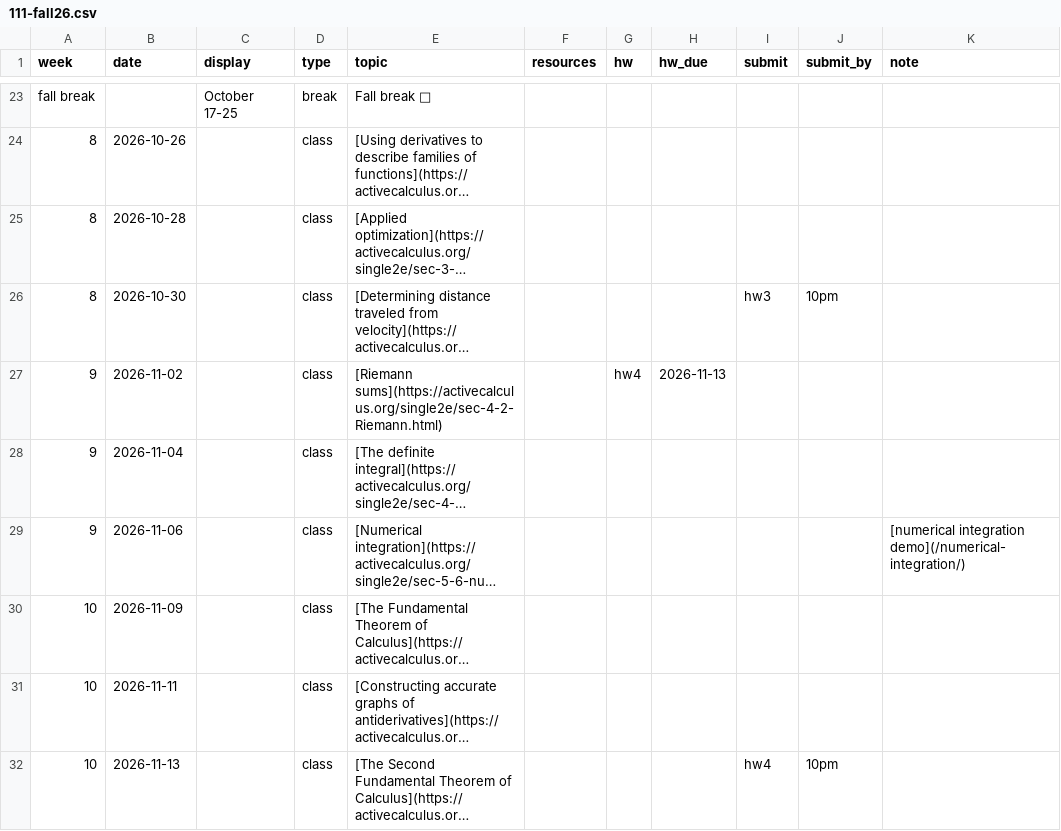
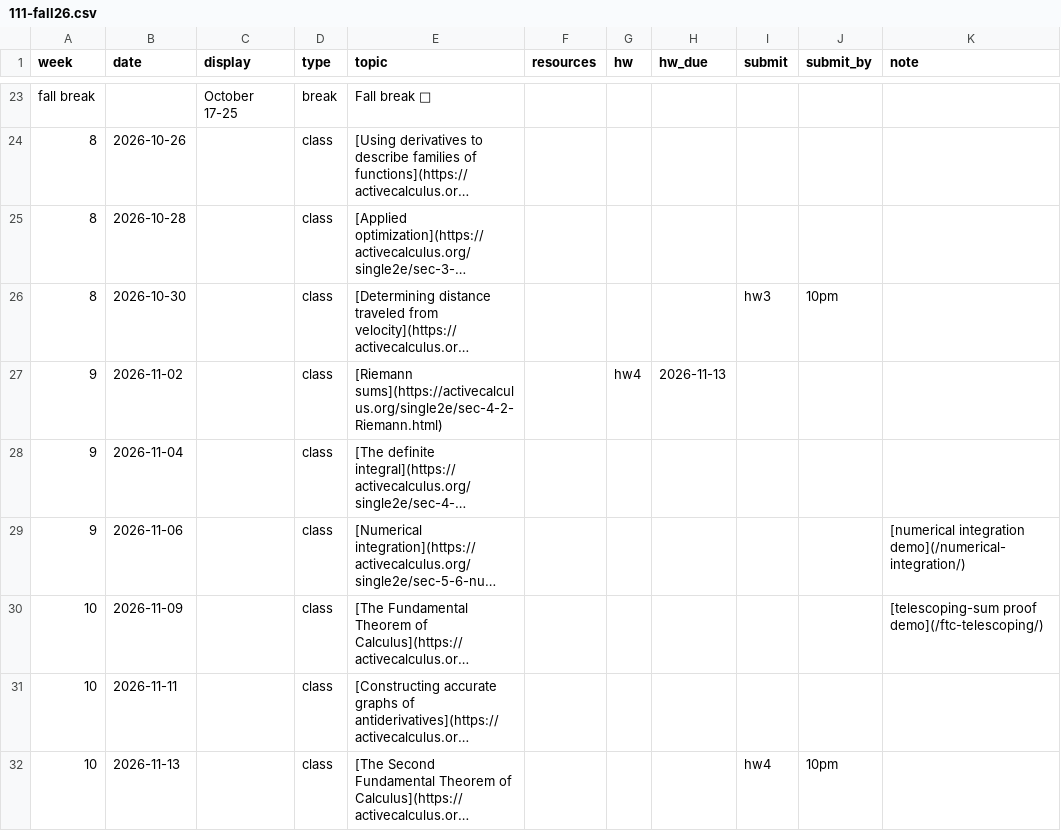
Before and after one commit to kyleormsby/kyleormsby.github.io, a CSV file: src/data/courses/111-fall26.csv, drawn as a sheet; only a part is shown, gaps mark what is left out; long unchanged cells end in …; the diff names each change by its address in the sheet, - before the commit and + after, or states it on an @@ line.

Commit message:
Add FTC telescoping demo and link it from Nov 9

```diff
--- a/src/data/courses/111-fall26.csv
+++ b/src/data/courses/111-fall26.csv
-K30 (note): (empty)
+K30 (note): [telescoping-sum proof demo](/ftc-telescoping/)
```
Also changed, not shown: 4 other files.
